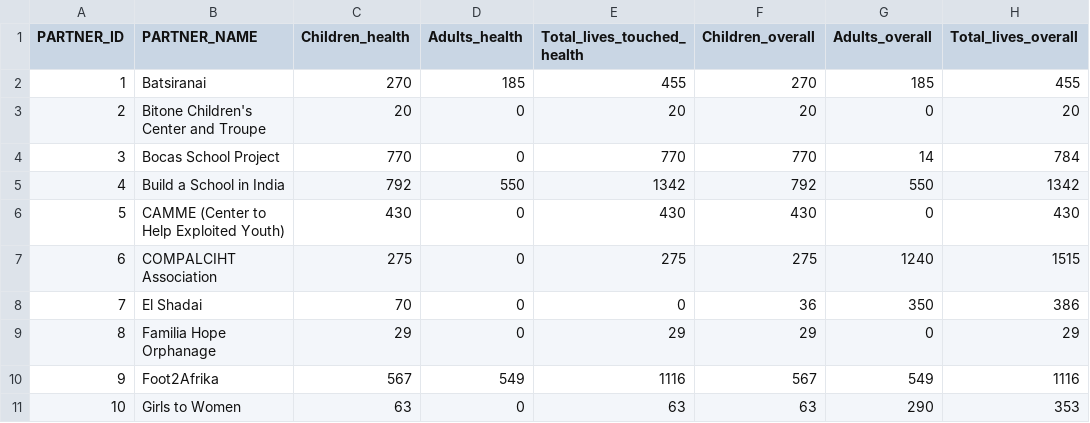
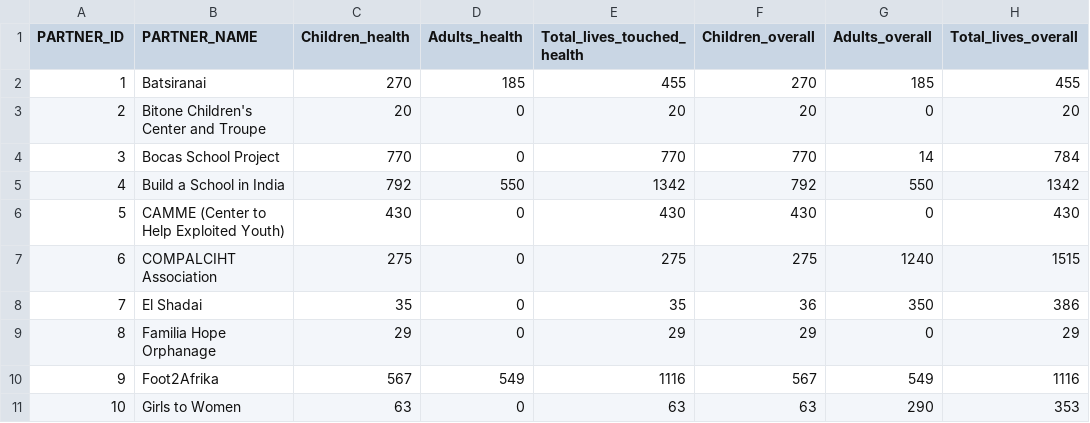
Before and after one commit to mguo7/OneWorld, a CSV file: data/health.csv, drawn as a sheet; only a part is shown; the diff names each change by its address in the sheet, - before the commit and + after, or states it on an @@ line.

```diff
--- a/data/health.csv
+++ b/data/health.csv
-C8 (Children_health): 70
+C8 (Children_health): 35
-E8 (Total_lives_touched_health): 0
+E8 (Total_lives_touched_health): 35
```
Also changed, not shown: 5 other files.
